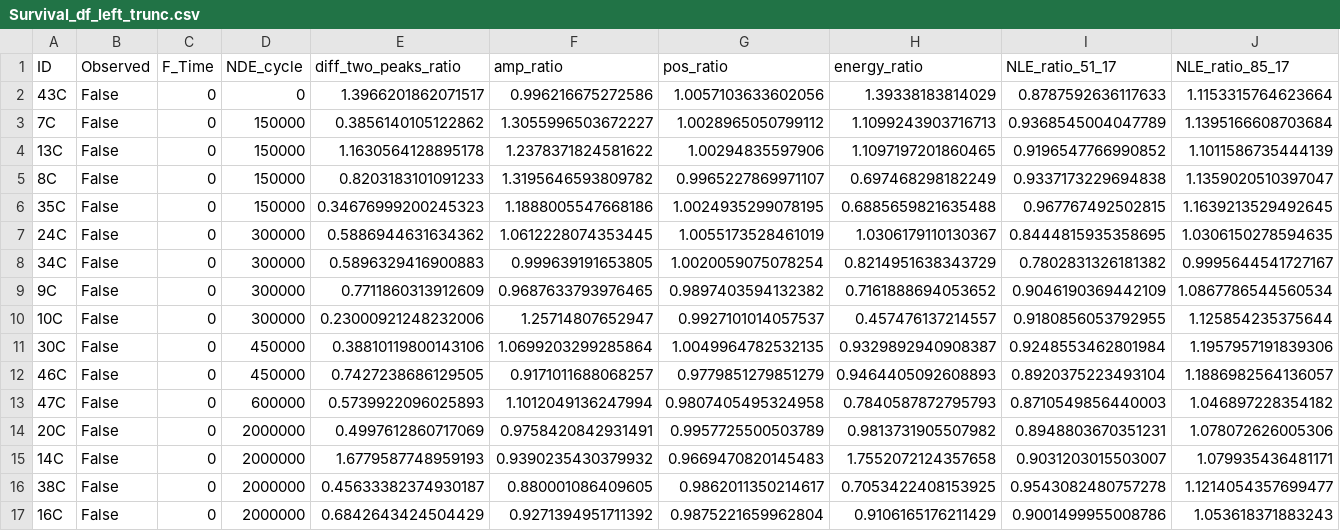
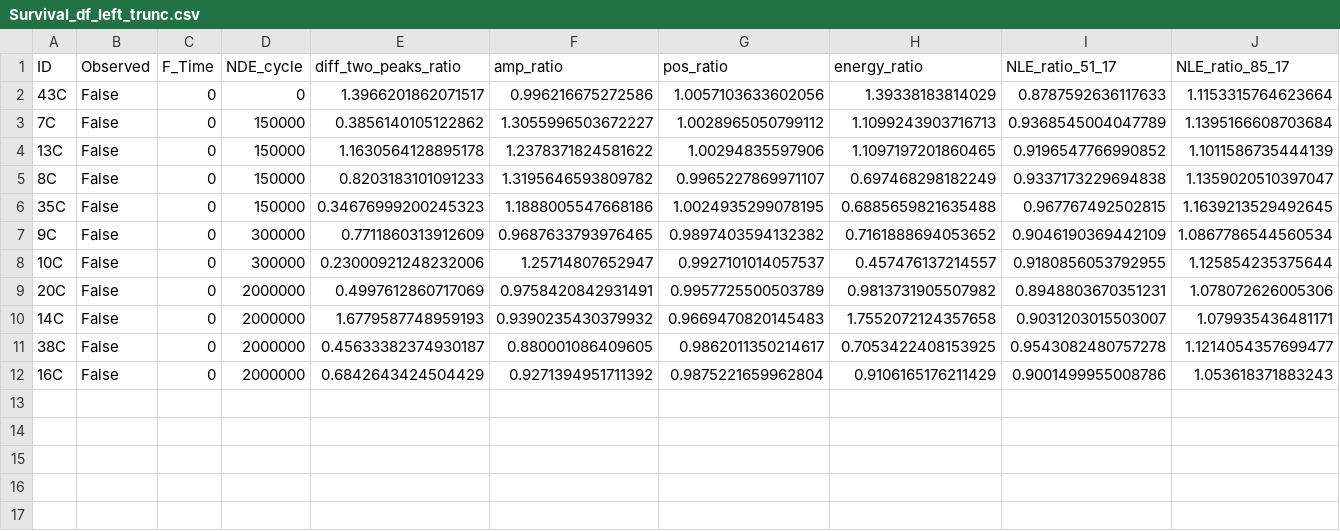
Before and after one commit to Marie-anneMawhin/Oct20_EPRI, a CSV file: Task3/Data/Merged_data/Survival_df_left_trunc.csv, drawn as a sheet; only a part is shown; rows hold the shown columns only; the diff names each change by its address in the sheet, - before the commit and + after, or states it on an @@ line.

```diff
--- a/Task3/Data/Merged_data/Survival_df_left_trunc.csv
+++ b/Task3/Data/Merged_data/Survival_df_left_trunc.csv
-row 7: 24C | False | 0 | 300000 | 0.5886944631634362 | 1.0612228074353445 | 1.0055173528461019 | 1.0306179110130367 | 0.8444815935358695 | 1.0306150278594635
-row 8: 34C | False | 0 | 300000 | 0.5896329416900883 | 0.999639191653805 | 1.0020059075078254 | 0.8214951638343729 | 0.7802831326181382 | 0.9995644541727167
-row 11: 30C | False | 0 | 450000 | 0.38810119800143106 | 1.0699203299285864 | 1.0049964782532135 | 0.9329892940908387 | 0.9248553462801984 | 1.1957957191839306
-row 12: 46C | False | 0 | 450000 | 0.7427238686129505 | 0.9171011688068257 | 0.9779851279851279 | 0.9464405092608893 | 0.8920375223493104 | 1.1886982564136057
-row 13: 47C | False | 0 | 600000 | 0.5739922096025893 | 1.1012049136247994 | 0.9807405495324958 | 0.7840587872795793 | 0.8710549856440003 | 1.046897228354182
```
Also changed, not shown: Task3/Data/Merged_data/MERGE_on_sample.csv, Task3/Data/Merged_data/Survival_df.csv, 3 other files.
